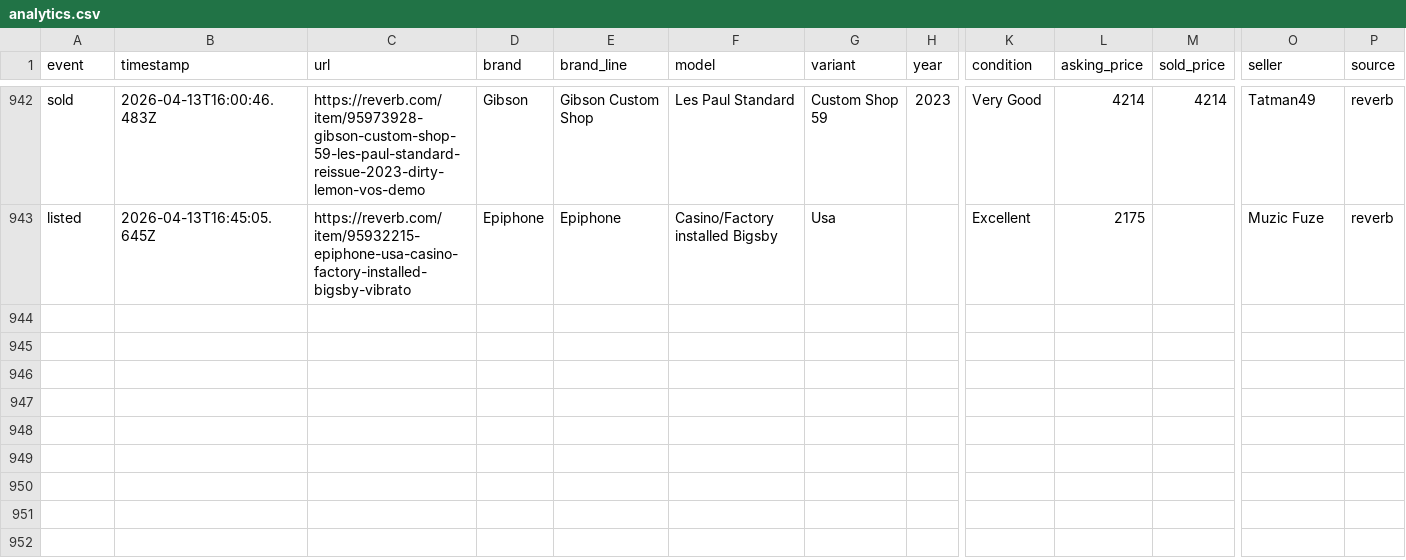
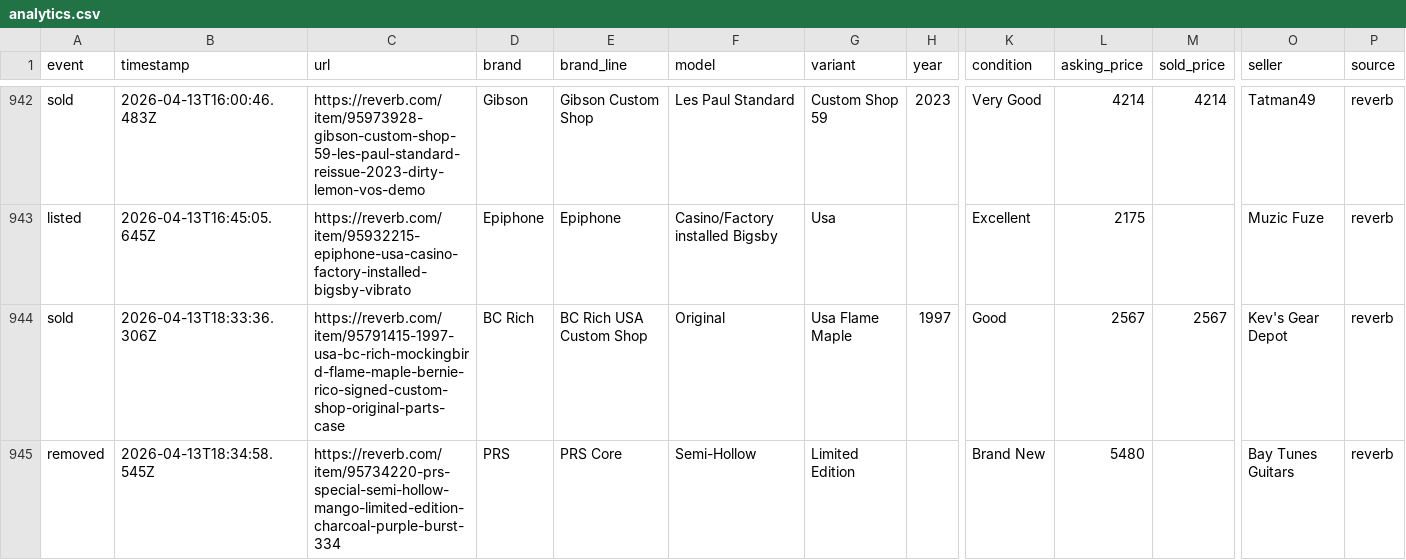
Before and after one commit to SrsRamifications/guitar-pit-data, a CSV file: analytics.csv, drawn as a sheet; only a part is shown, gaps mark what is left out; rows hold the shown columns only; the diff names each change by its address in the sheet, - before the commit and + after, or states it on an @@ line.

Commit message:
📊 Analytics: 2 event(s) [skip ci]

```diff
--- a/analytics.csv
+++ b/analytics.csv
+row 944: sold | 2026-04-13T18:33:36.306Z | https://reverb.com/item/95791415-1997-usa-bc-rich-mockingbird-flame-maple-bernie-rico-signed-custom-shop-original-parts-case | BC Rich | BC Rich USA Custom Shop | Original | Usa Flame Maple | 1997 | Good | 2567 | 2567 | Kev's Gear Depot | reverb
+row 945: removed | 2026-04-13T18:34:58.545Z | https://reverb.com/item/95734220-prs-special-semi-hollow-mango-limited-edition-charcoal-purple-burst-334 | PRS | PRS Core | Semi-Hollow | Limited Edition |  | Brand New | 5480 |  | Bay Tunes Guitars | reverb
```
